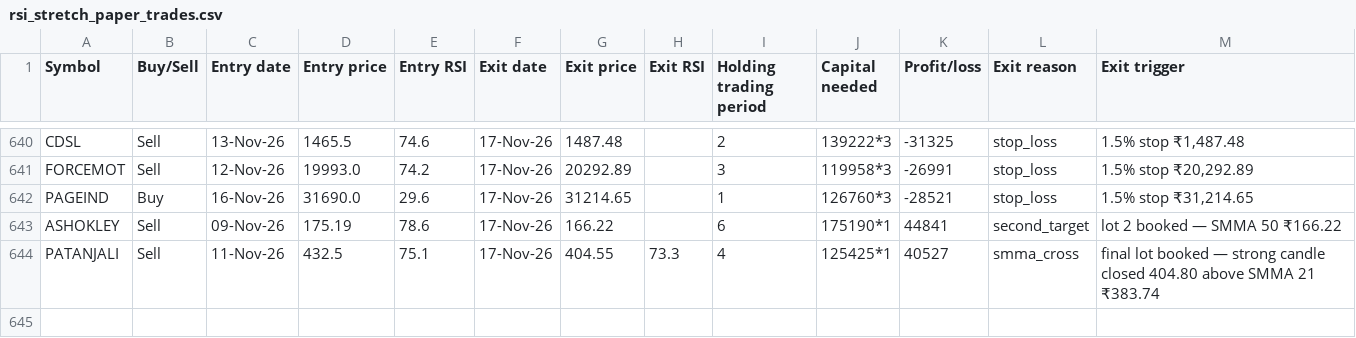
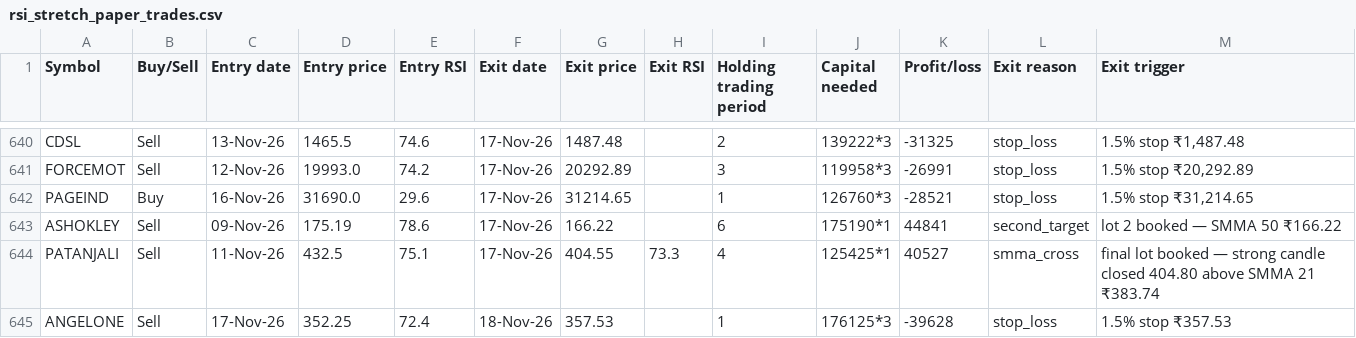
Before and after one commit to AbhilashMunnur/oi-with-stocks, a CSV file: data/rsi_stretch_paper_trades.csv, drawn as a sheet; only a part is shown, gaps mark what is left out; the diff names each change by its address in the sheet, - before the commit and + after, or states it on an @@ line.

```diff
--- a/data/rsi_stretch_paper_trades.csv
+++ b/data/rsi_stretch_paper_trades.csv
+row 645: ANGELONE | Sell | 17-Nov-26 | 352.25 | 72.4 | 18-Nov-26 | 357.53 |  | 1 | 176125*3 | -39628 | stop_loss | 1.5% stop ₹357.53
```
Also changed, not shown: data/heikin_ashi_paper_trades.csv, data/rsi_candle_3lot_paper_trades.csv, 5 other files.
